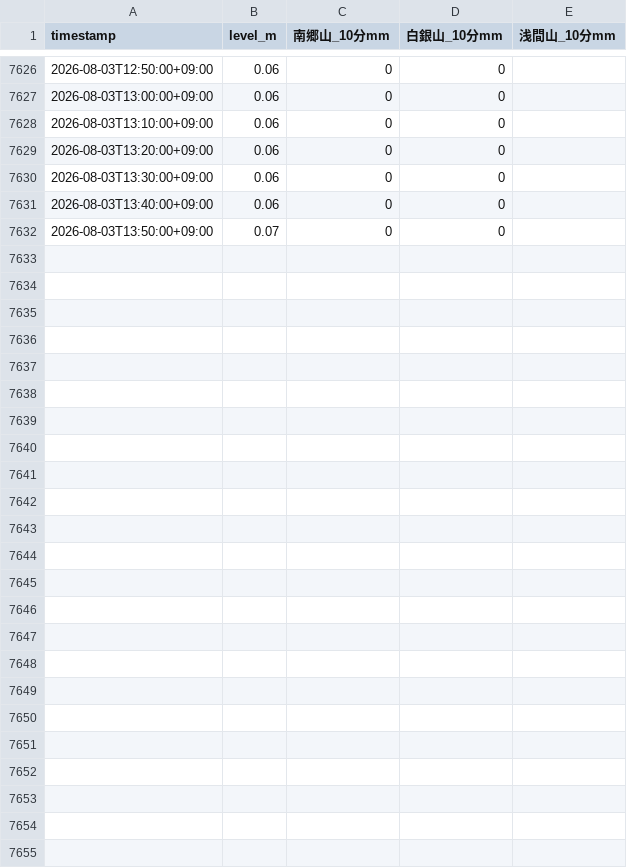
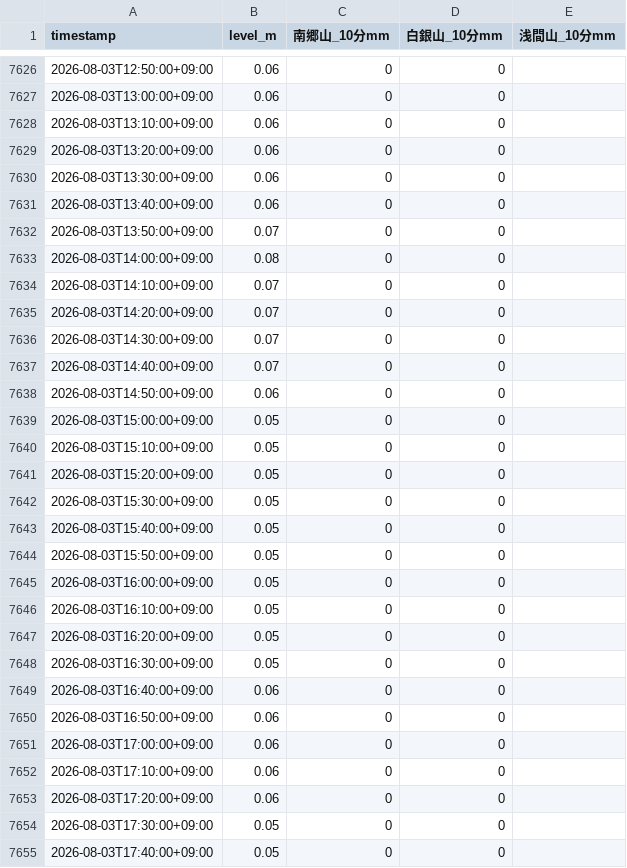
Before and after one commit to makuyama626/niizaki-water-log, a CSV file: data/combined_10min.csv, drawn as a sheet; only a part is shown, gaps mark what is left out; the diff names each change by its address in the sheet, - before the commit and + after, or states it on an @@ line.

```diff
--- a/data/combined_10min.csv
+++ b/data/combined_10min.csv
+row 7633: 2026-08-03T14:00:00+09:00 | 0.08 | 0 | 0
+row 7634: 2026-08-03T14:10:00+09:00 | 0.07 | 0 | 0
+row 7635: 2026-08-03T14:20:00+09:00 | 0.07 | 0 | 0
+row 7636: 2026-08-03T14:30:00+09:00 | 0.07 | 0 | 0
+row 7637: 2026-08-03T14:40:00+09:00 | 0.07 | 0 | 0
+row 7638: 2026-08-03T14:50:00+09:00 | 0.06 | 0 | 0
+row 7639: 2026-08-03T15:00:00+09:00 | 0.05 | 0 | 0
+row 7640: 2026-08-03T15:10:00+09:00 | 0.05 | 0 | 0
+row 7641: 2026-08-03T15:20:00+09:00 | 0.05 | 0 | 0
+row 7642: 2026-08-03T15:30:00+09:00 | 0.05 | 0 | 0
+row 7643: 2026-08-03T15:40:00+09:00 | 0.05 | 0 | 0
+row 7644: 2026-08-03T15:50:00+09:00 | 0.05 | 0 | 0
+row 7645: 2026-08-03T16:00:00+09:00 | 0.05 | 0 | 0
+row 7646: 2026-08-03T16:10:00+09:00 | 0.05 | 0 | 0
+row 7647: 2026-08-03T16:20:00+09:00 | 0.05 | 0 | 0
+row 7648: 2026-08-03T16:30:00+09:00 | 0.05 | 0 | 0
+row 7649: 2026-08-03T16:40:00+09:00 | 0.06 | 0 | 0
+row 7650: 2026-08-03T16:50:00+09:00 | 0.06 | 0 | 0
+row 7651: 2026-08-03T17:00:00+09:00 | 0.06 | 0 | 0
+row 7652: 2026-08-03T17:10:00+09:00 | 0.06 | 0 | 0
+row 7653: 2026-08-03T17:20:00+09:00 | 0.06 | 0 | 0
+row 7654: 2026-08-03T17:30:00+09:00 | 0.05 | 0 | 0
+row 7655: 2026-08-03T17:40:00+09:00 | 0.05 | 0 | 0
```
Also changed, not shown: data/niizaki_waterlevel.csv, 2 other files.
